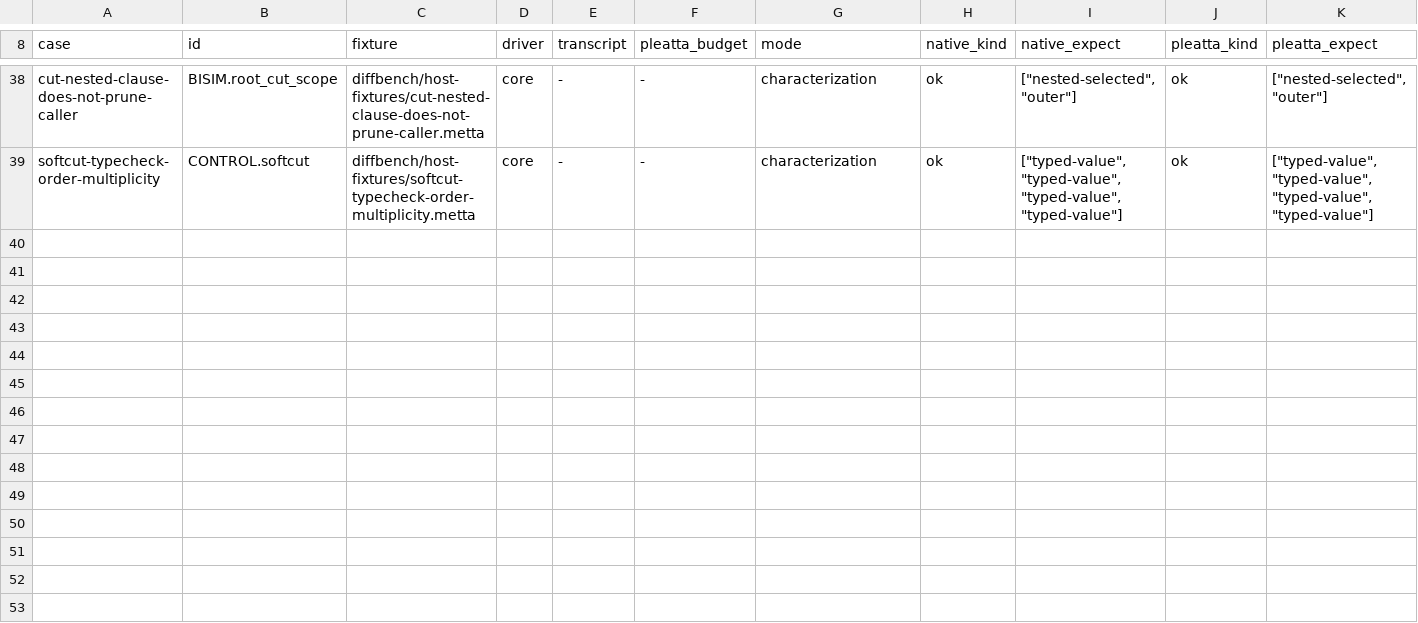
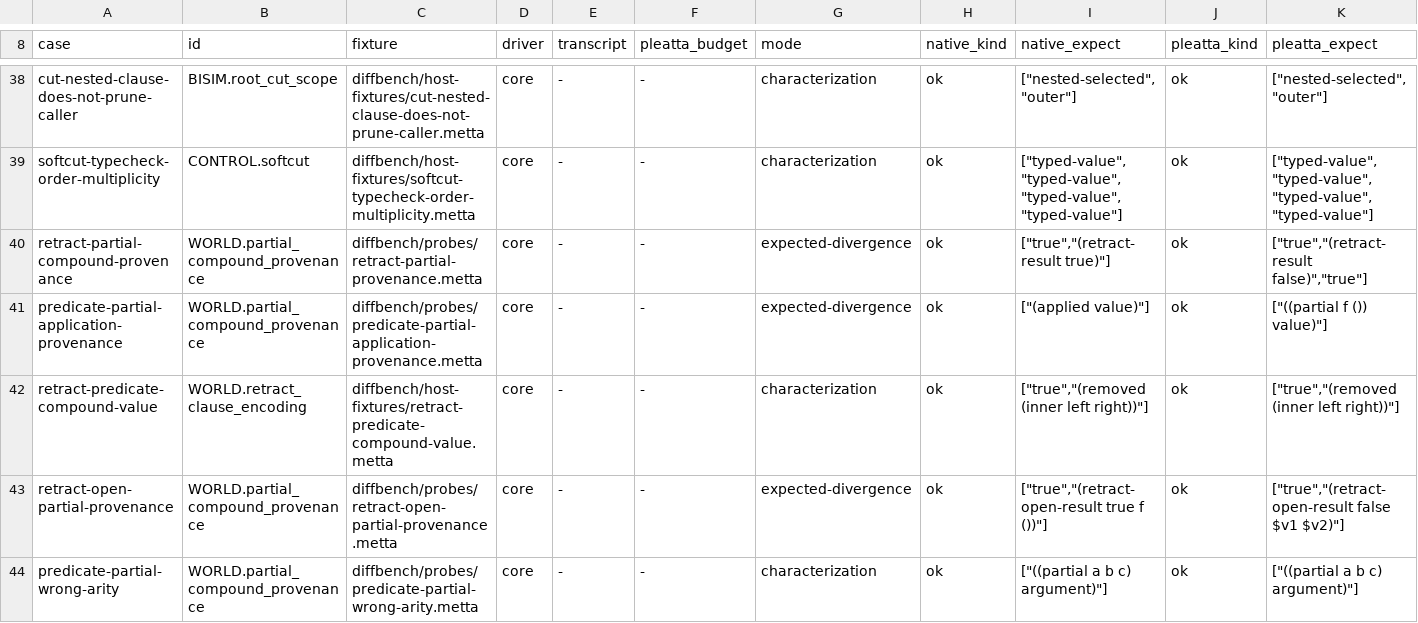
Before and after one commit to godelclaw/LeaTTa, a TSV file: diffbench/prolog-semantics-mismatch-witnesses.tsv, drawn as a sheet; only a part is shown, gaps mark what is left out; rows hold the shown columns only; the diff names each change by its address in the sheet, - before the commit and + after, or states it on an @@ line.

Commit message:
PLeaTTa: expose partial compound provenance mismatch

```diff
--- a/diffbench/prolog-semantics-mismatch-witnesses.tsv
+++ b/diffbench/prolog-semantics-mismatch-witnesses.tsv
+row 40: retract-partial-compound-provenance | WORLD.partial_compound_provenance | diffbench/probes/retract-partial-provenance.metta | core | - | - | expected-divergence | ok | ["true","(retract-result true)"] | ok | ["true","(retract-result false)","true"]
+row 41: predicate-partial-application-provenance | WORLD.partial_compound_provenance | diffbench/probes/predicate-partial-application-provenance.metta | core | - | - | expected-divergence | ok | ["(applied value)"] | ok | ["((partial f ()) value)"]
+row 42: retract-predicate-compound-value | WORLD.retract_clause_encoding | diffbench/host-fixtures/retract-predicate-compound-value.metta | core | - | - | characterization | ok | ["true","(removed (inner left right))"] | ok | ["true","(removed (inner left right))"]
+row 43: retract-open-partial-provenance | WORLD.partial_compound_provenance | diffbench/probes/retract-open-partial-provenance.metta | core | - | - | expected-divergence | ok | ["true","(retract-open-result true f ())"] | ok | ["true","(retract-open-result false $v1 $v2)"]
+row 44: predicate-partial-wrong-arity | WORLD.partial_compound_provenance | diffbench/probes/predicate-partial-wrong-arity.metta | core | - | - | characterization | ok | ["((partial a b c) argument)"] | ok | ["((partial a b c) argument)"]
```
Also changed, not shown: diffbench/prolog-semantics-obligations.tsv, 6 other files.
